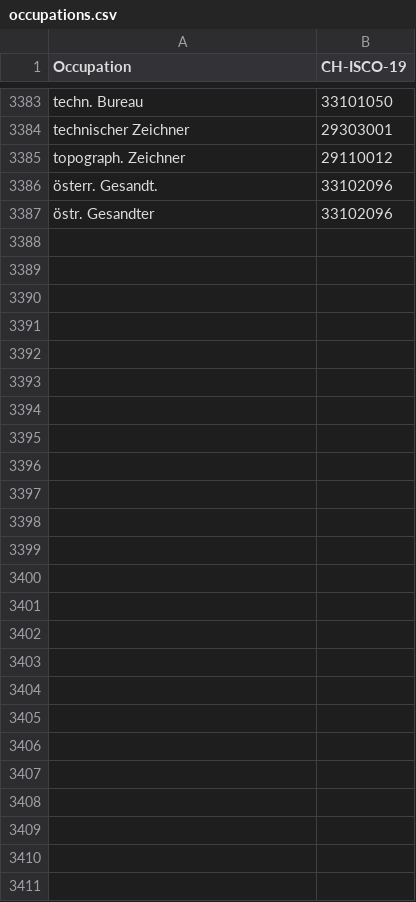
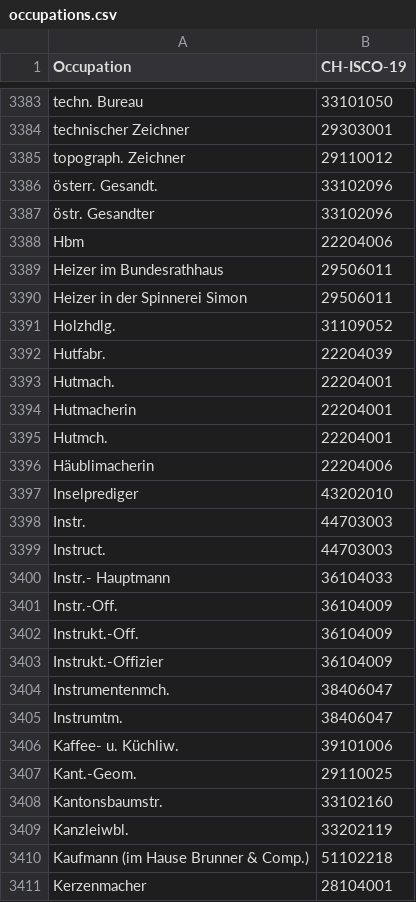
Before and after one commit to brawer/bern-addresses, a CSV file: src/occupations.csv, drawn as a sheet; only a part is shown, gaps mark what is left out; the diff names each change by its address in the sheet, - before the commit and + after, or states it on an @@ line.

Commit message:
added some missing occupations

```diff
--- a/src/occupations.csv
+++ b/src/occupations.csv
+row 3388: Hbm | 22204006
+row 3389: Heizer im Bundesrathhaus | 29506011
+row 3390: Heizer in der Spinnerei Simon | 29506011
+row 3391: Holzhdlg. | 31109052
+row 3392: Hutfabr. | 22204039
+row 3393: Hutmach. | 22204001
+row 3394: Hutmacherin | 22204001
+row 3395: Hutmch. | 22204001
+row 3396: Häublimacherin | 22204006
+row 3397: Inselprediger | 43202010
+row 3398: Instr. | 44703003
+row 3399: Instruct. | 44703003
+row 3400: Instr.- Hauptmann | 36104033
+row 3401: Instr.-Off. | 36104009
+row 3402: Instrukt.-Off. | 36104009
+row 3403: Instrukt.-Offizier | 36104009
+row 3404: Instrumentenmch. | 38406047
+row 3405: Instrumtm. | 38406047
+row 3406: Kaffee- u. Küchliw. | 39101006
+row 3407: Kant.-Geom. | 29110025
+row 3408: Kantonsbaumstr. | 33102160
+row 3409: Kanzleiwbl. | 33202119
+row 3410: Kaufmann (im Hause Brunner & Comp.) | 51102218
+row 3411: Kerzenmacher | 28104001
```
